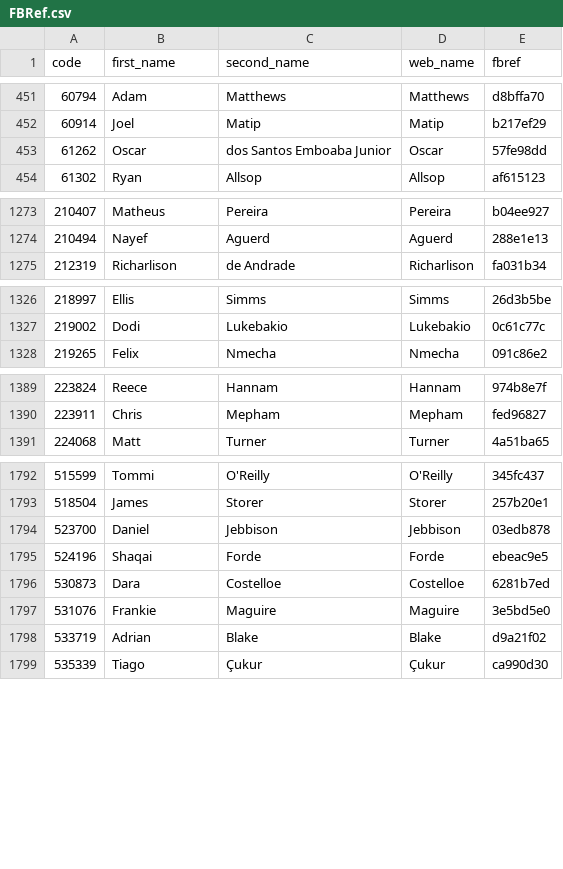
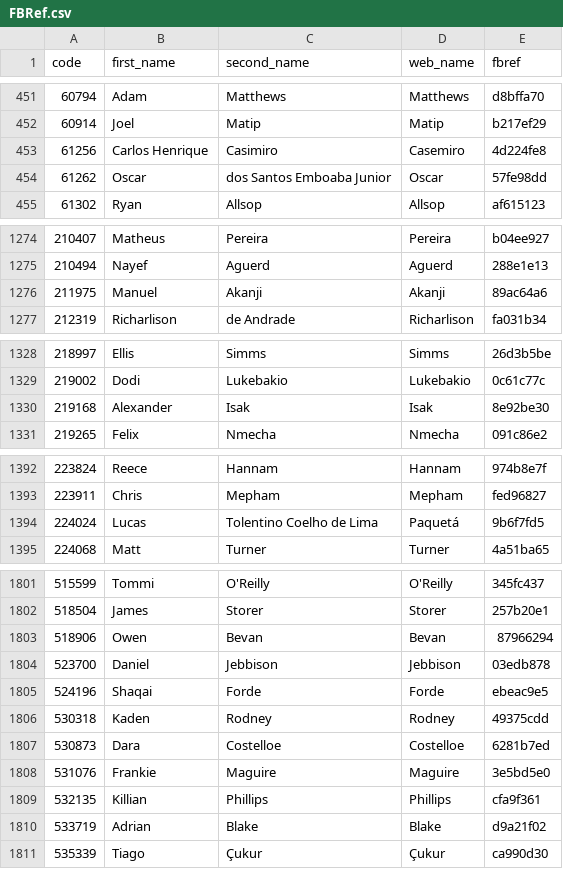
Before and after one commit to ChrisMusson/FPL-ID-Map, a CSV file: FBRef.csv, drawn as a sheet; only a part is shown, gaps mark what is left out; the diff covers the shown part only.

```diff
--- a/FBRef.csv
+++ b/FBRef.csv
@@ -452,2 +452,3 @@ code,first_name,second_name,web_name,fbref
 60914,Joel,Matip,Matip,b217ef29
+61256,Carlos Henrique,Casimiro,Casemiro,4d224fe8
 61262,Oscar,dos Santos Emboaba Junior,Oscar,57fe98dd
@@ -1274,2 +1275,3 @@ code,first_name,second_name,web_name,fbref
 210494,Nayef,Aguerd,Aguerd,288e1e13
+211975,Manuel,Akanji,Akanji,89ac64a6
 212319,Richarlison,de Andrade,Richarlison,fa031b34
@@ -1327,2 +1329,3 @@ code,first_name,second_name,web_name,fbref
 219002,Dodi,Lukebakio,Lukebakio,0c61c77c
+219168,Alexander,Isak,Isak,8e92be30
 219265,Felix,Nmecha,Nmecha,091c86e2
@@ -1390,2 +1393,3 @@ code,first_name,second_name,web_name,fbref
 223911,Chris,Mepham,Mepham,fed96827
+224024,Lucas,Tolentino Coelho de Lima,Paquetá,9b6f7fd5
 224068,Matt,Turner,Turner,4a51ba65
@@ -1793,6 +1802,9 @@ code,first_name,second_name,web_name,fbref
 518504,James,Storer,Storer,257b20e1
+518906,Owen,Bevan,Bevan,87966294
 523700,Daniel,Jebbison,Jebbison,03edb878
 524196,Shaqai,Forde,Forde,ebeac9e5
+530318,Kaden,Rodney,Rodney,49375cdd
 530873,Dara,Costelloe,Costelloe,6281b7ed
 531076,Frankie,Maguire,Maguire,3e5bd5e0
+532135,Killian,Phillips,Phillips,cfa9f361
 533719,Adrian,Blake,Blake,d9a21f02
```
Also changed, not shown: 5 added rows elsewhere in this file, FPL/22-23.csv, Master.csv, 2 other files.
